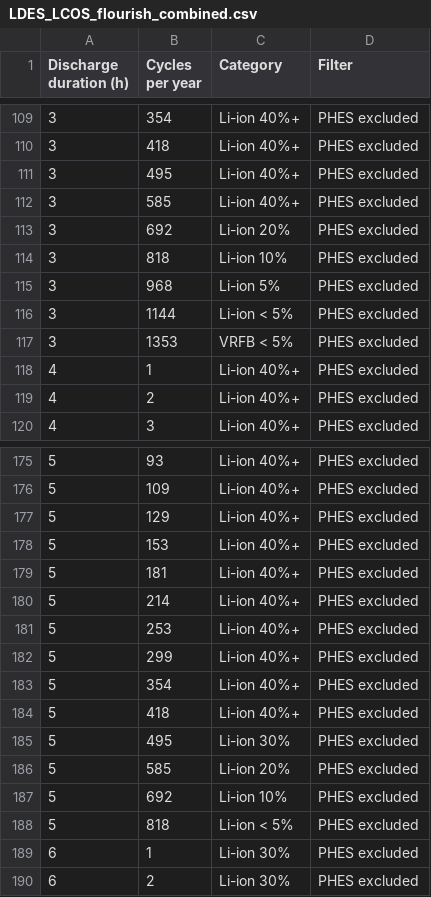
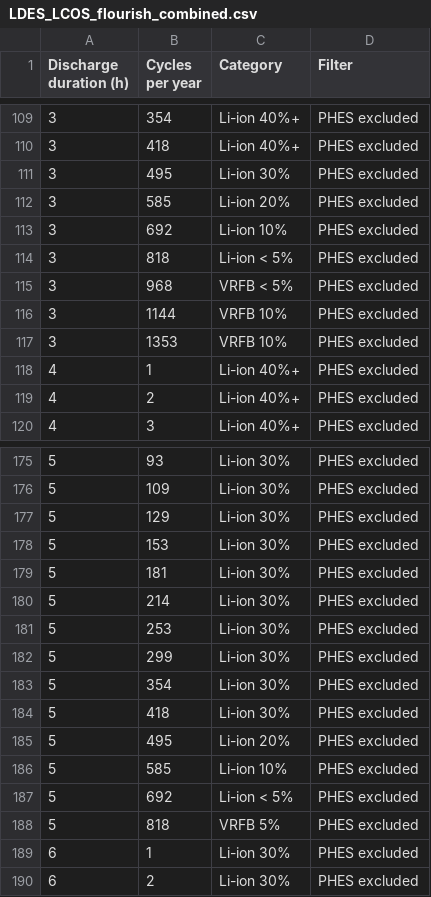
Before and after one commit to ti-modo-thee/lcos-analysis, a CSV file: LDES_LCOS_flourish_combined.csv, drawn as a sheet; only a part is shown, gaps mark what is left out; the diff covers the shown part only.

```diff
--- a/LDES_LCOS_flourish_combined.csv
+++ b/LDES_LCOS_flourish_combined.csv
@@ -110,9 +110,9 @@ Discharge duration (h),Cycles per year,Category,Filter
 3,418,Li-ion 40%+,PHES excluded
-3,495,Li-ion 40%+,PHES excluded
-3,585,Li-ion 40%+,PHES excluded
-3,692,Li-ion 20%,PHES excluded
-3,818,Li-ion 10%,PHES excluded
-3,968,Li-ion 5%,PHES excluded
-3,1144,Li-ion < 5%,PHES excluded
-3,1353,VRFB < 5%,PHES excluded
+3,495,Li-ion 30%,PHES excluded
+3,585,Li-ion 20%,PHES excluded
+3,692,Li-ion 10%,PHES excluded
+3,818,Li-ion < 5%,PHES excluded
+3,968,VRFB < 5%,PHES excluded
+3,1144,VRFB 10%,PHES excluded
+3,1353,VRFB 10%,PHES excluded
 4,1,Li-ion 40%+,PHES excluded
@@ -175,15 +175,15 @@ Discharge duration (h),Cycles per year,Category,Filter
-5,93,Li-ion 40%+,PHES excluded
-5,109,Li-ion 40%+,PHES excluded
-5,129,Li-ion 40%+,PHES excluded
-5,153,Li-ion 40%+,PHES excluded
-5,181,Li-ion 40%+,PHES excluded
-5,214,Li-ion 40%+,PHES excluded
-5,253,Li-ion 40%+,PHES excluded
-5,299,Li-ion 40%+,PHES excluded
-5,354,Li-ion 40%+,PHES excluded
-5,418,Li-ion 40%+,PHES excluded
-5,495,Li-ion 30%,PHES excluded
-5,585,Li-ion 20%,PHES excluded
-5,692,Li-ion 10%,PHES excluded
-5,818,Li-ion < 5%,PHES excluded
+5,93,Li-ion 30%,PHES excluded
+5,109,Li-ion 30%,PHES excluded
+5,129,Li-ion 30%,PHES excluded
+5,153,Li-ion 30%,PHES excluded
+5,181,Li-ion 30%,PHES excluded
+5,214,Li-ion 30%,PHES excluded
+5,253,Li-ion 30%,PHES excluded
+5,299,Li-ion 30%,PHES excluded
+5,354,Li-ion 30%,PHES excluded
+5,418,Li-ion 30%,PHES excluded
+5,495,Li-ion 20%,PHES excluded
+5,585,Li-ion 10%,PHES excluded
+5,692,Li-ion < 5%,PHES excluded
+5,818,VRFB 5%,PHES excluded
 6,1,Li-ion 30%,PHES excluded
```
Also changed, not shown: 116 edited cells elsewhere in this file.
